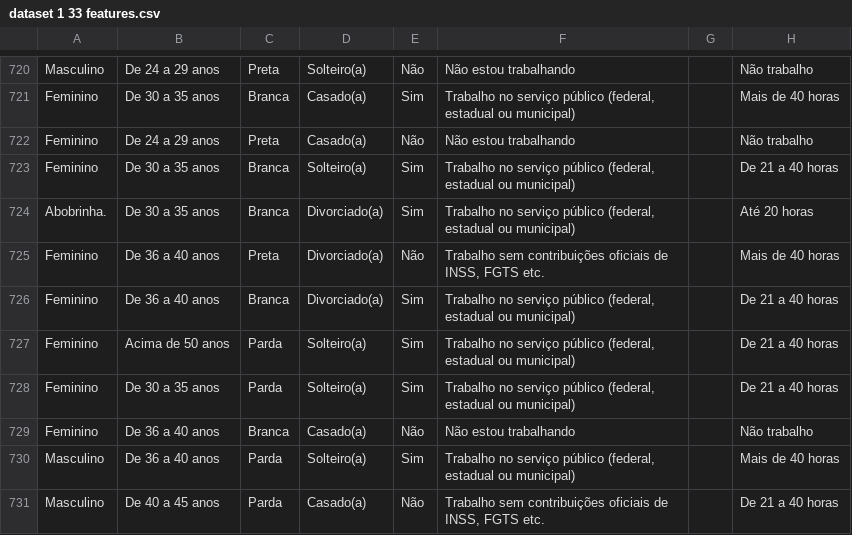
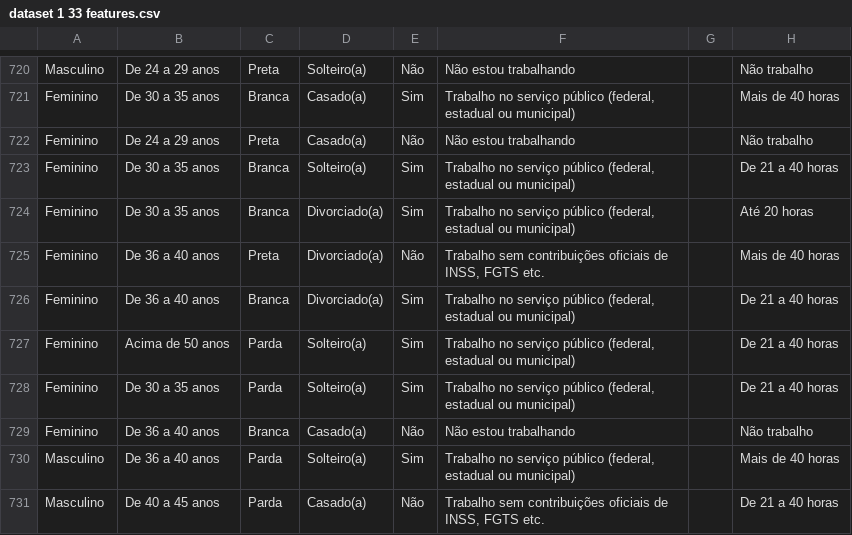
Before and after one commit to ptakaki/tese, a CSV file: dataset 1 33 features.csv, drawn as a sheet; only a part is shown, gaps mark what is left out; the diff names each change by its address in the sheet, - before the commit and + after, or states it on an @@ line.

Commit message:
Update dataset 1 33 features.csv
Remove indicação de gênero inexistente ("abobrinha")

```diff
--- a/dataset 1 33 features.csv
+++ b/dataset 1 33 features.csv
-A724: Abobrinha.
+A724: Feminino
```
